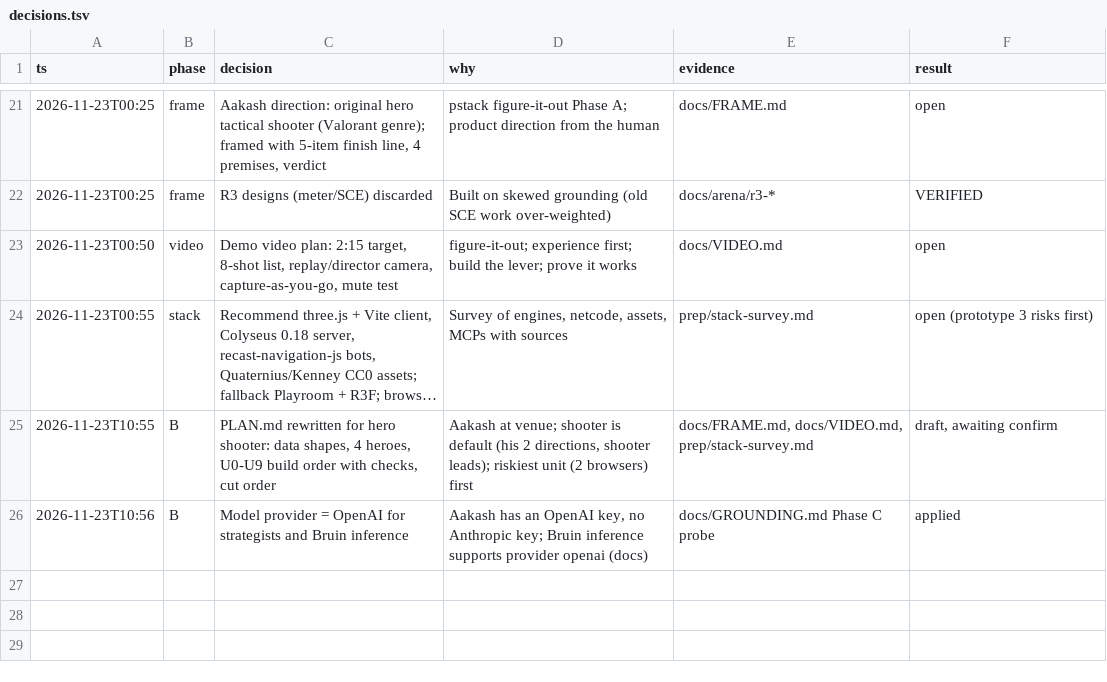
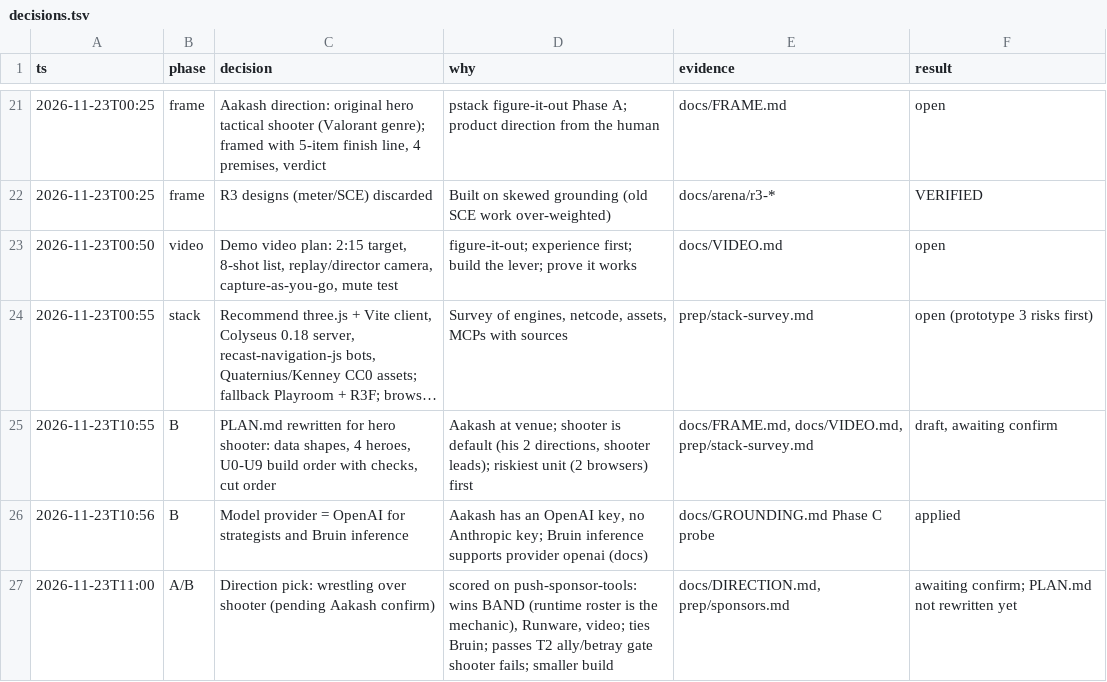
Before and after one commit to vidiyala99/heel-turn, a TSV file: docs/decisions.tsv, drawn as a sheet; only a part is shown, gaps mark what is left out; long unchanged cells end in …; the diff names each change by its address in the sheet, - before the commit and + after, or states it on an @@ line.

```diff
--- a/docs/decisions.tsv
+++ b/docs/decisions.tsv
+row 27: 2026-11-23T11:00 | A/B | Direction pick: wrestling over shooter (pending Aakash confirm) | scored on push-sponsor-tools: wins BAND (runtime roster is the mechanic), Runware, video; ties Bruin; passes T2 ally/betray gate shooter fails; smaller build | docs/DIRECTION.md, prep/sponsors.md | awaiting confirm; PLAN.md not rewritten yet
```
Also changed, not shown: 1 other file.
